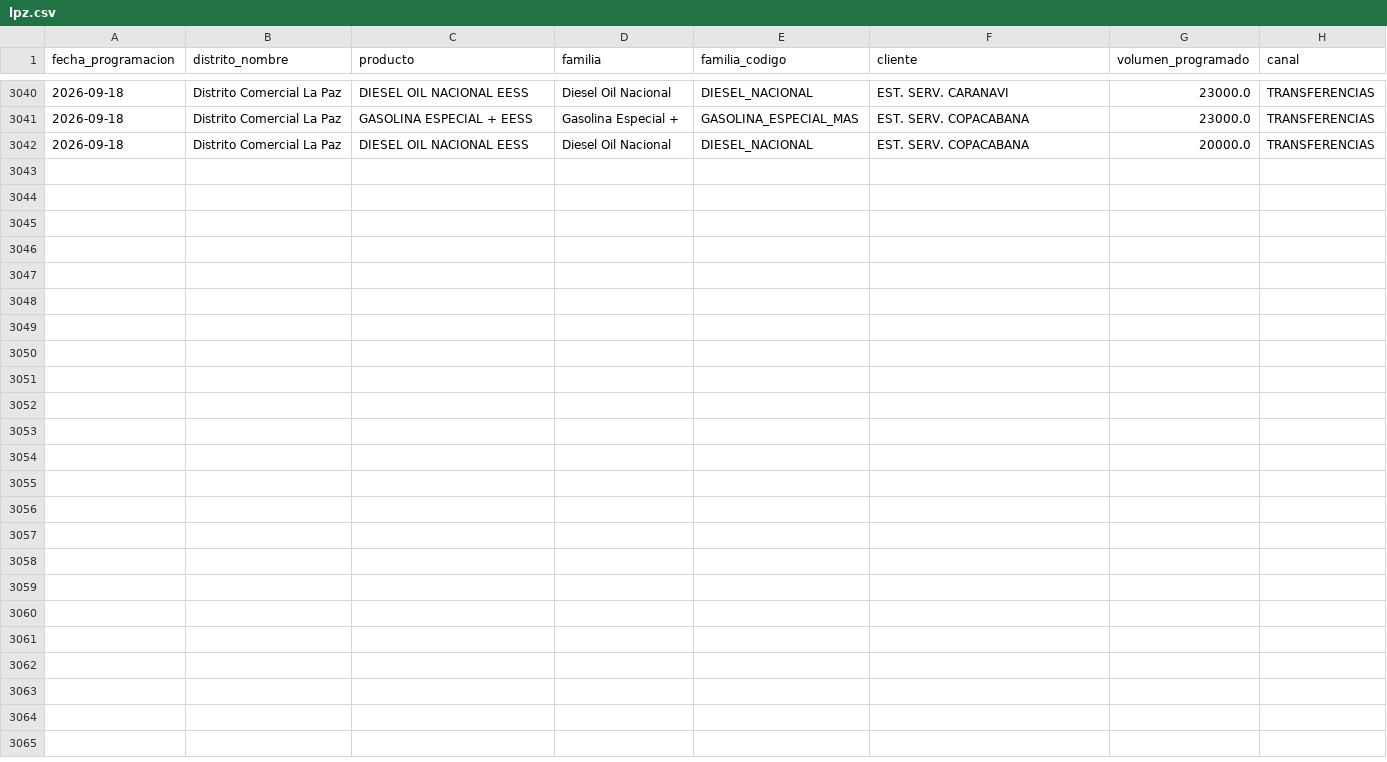
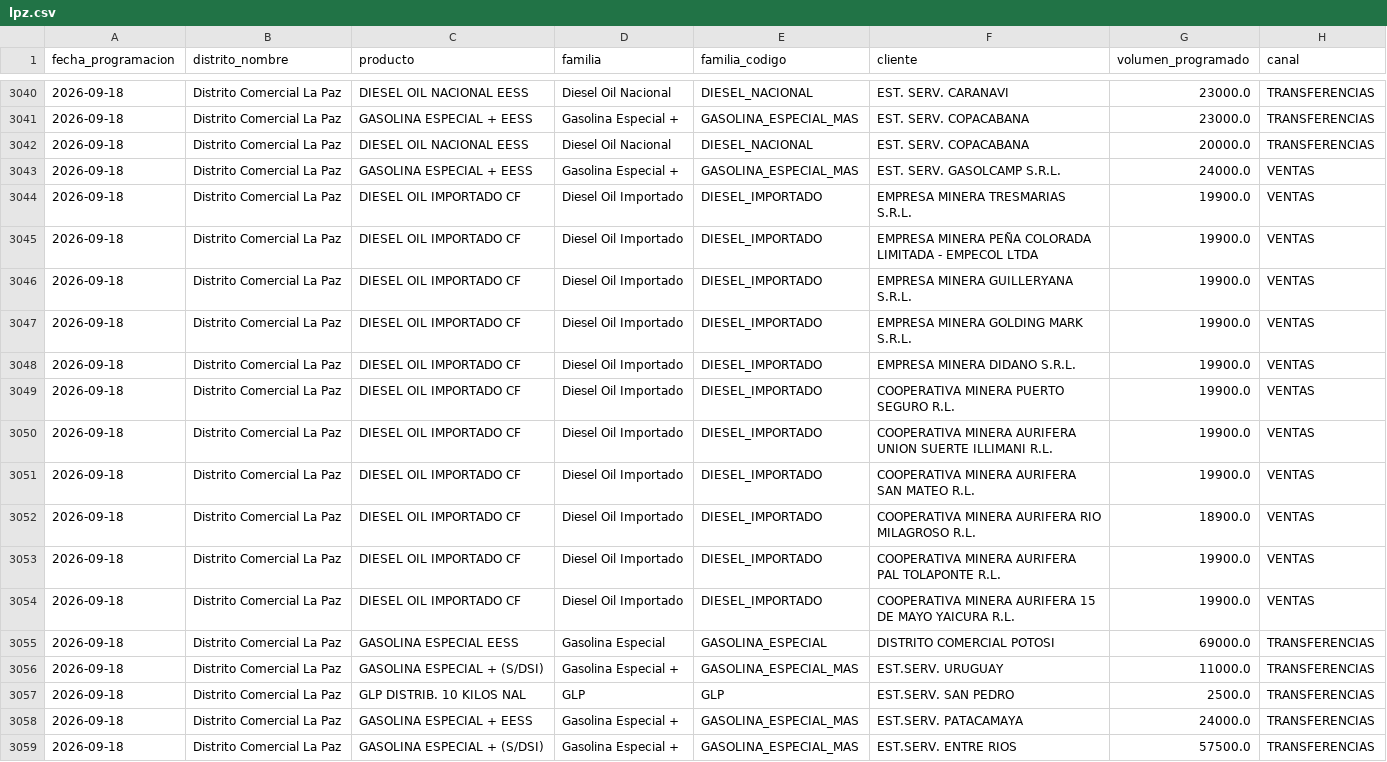
Before and after one commit to mauforonda/data-triage, a CSV file: hidrocarburos/abastecimiento/data/programacion/lpz.csv, drawn as a sheet; only a part is shown, gaps mark what is left out.

```diff
--- a/hidrocarburos/abastecimiento/data/programacion/lpz.csv
+++ b/hidrocarburos/abastecimiento/data/programacion/lpz.csv
@@ -3042 +3042,18 @@ fecha_programacion,distrito_nombre,producto,familia,familia_codigo,cliente,volum
 2026-09-18,Distrito Comercial La Paz,DIESEL OIL NACIONAL EESS,Diesel Oil Nacional,DIESEL_NACIONAL,EST. SERV. COPACABANA,20000.0,TRANSFERENCIAS
+2026-09-18,Distrito Comercial La Paz,GASOLINA ESPECIAL + EESS,Gasolina Especial +,GASOLINA_ESPECIAL_MAS,EST. SERV. GASOLCAMP S.R.L.,24000.0,VENTAS
+2026-09-18,Distrito Comercial La Paz,DIESEL OIL IMPORTADO CF,Diesel Oil Importado,DIESEL_IMPORTADO,EMPRESA MINERA TRESMARIAS S.R.L.,19900.0,VENTAS
+2026-09-18,Distrito Comercial La Paz,DIESEL OIL IMPORTADO CF,Diesel Oil Importado,DIESEL_IMPORTADO,EMPRESA MINERA PEÑA COLORADA LIMITADA - EMPECOL LTDA,19900.0,VENTAS
+2026-09-18,Distrito Comercial La Paz,DIESEL OIL IMPORTADO CF,Diesel Oil Importado,DIESEL_IMPORTADO,EMPRESA MINERA GUILLERYANA S.R.L.,19900.0,VENTAS
+2026-09-18,Distrito Comercial La Paz,DIESEL OIL IMPORTADO CF,Diesel Oil Importado,DIESEL_IMPORTADO,EMPRESA MINERA GOLDING MARK S.R.L.,19900.0,VENTAS
+2026-09-18,Distrito Comercial La Paz,DIESEL OIL IMPORTADO CF,Diesel Oil Importado,DIESEL_IMPORTADO,EMPRESA MINERA DIDANO S.R.L.,19900.0,VENTAS
+2026-09-18,Distrito Comercial La Paz,DIESEL OIL IMPORTADO CF,Diesel Oil Importado,DIESEL_IMPORTADO,COOPERATIVA MINERA PUERTO SEGURO R.L.,19900.0,VENTAS
+2026-09-18,Distrito Comercial La Paz,DIESEL OIL IMPORTADO CF,Diesel Oil Importado,DIESEL_IMPORTADO,COOPERATIVA MINERA AURIFERA UNION SUERTE ILLIMANI R.L.,19900.0,VENTAS
+2026-09-18,Distrito Comercial La Paz,DIESEL OIL IMPORTADO CF,Diesel Oil Importado,DIESEL_IMPORTADO,COOPERATIVA MINERA AURIFERA SAN MATEO R.L.,19900.0,VENTAS
+2026-09-18,Distrito Comercial La Paz,DIESEL OIL IMPORTADO CF,Diesel Oil Importado,DIESEL_IMPORTADO,COOPERATIVA MINERA AURIFERA RIO MILAGROSO R.L.,18900.0,VENTAS
+2026-09-18,Distrito Comercial La Paz,DIESEL OIL IMPORTADO CF,Diesel Oil Importado,DIESEL_IMPORTADO,COOPERATIVA MINERA AURIFERA PAL TOLAPONTE R.L.,19900.0,VENTAS
+2026-09-18,Distrito Comercial La Paz,DIESEL OIL IMPORTADO CF,Diesel Oil Importado,DIESEL_IMPORTADO,COOPERATIVA MINERA AURIFERA 15 DE MAYO YAICURA R.L.,19900.0,VENTAS
+2026-09-18,Distrito Comercial La Paz,GASOLINA ESPECIAL EESS,Gasolina Especial,GASOLINA_ESPECIAL,DISTRITO COMERCIAL POTOSI,69000.0,TRANSFERENCIAS
+2026-09-18,Distrito Comercial La Paz,GASOLINA ESPECIAL + (S/DSI),Gasolina Especial +,GASOLINA_ESPECIAL_MAS,EST.SERV. URUGUAY,11000.0,TRANSFERENCIAS
+2026-09-18,Distrito Comercial La Paz,GLP DISTRIB. 10 KILOS NAL,GLP,GLP,EST.SERV. SAN PEDRO,2500.0,TRANSFERENCIAS
+2026-09-18,Distrito Comercial La Paz,GASOLINA ESPECIAL + EESS,Gasolina Especial +,GASOLINA_ESPECIAL_MAS,EST.SERV. PATACAMAYA,24000.0,TRANSFERENCIAS
+2026-09-18,Distrito Comercial La Paz,GASOLINA ESPECIAL + (S/DSI),Gasolina Especial +,GASOLINA_ESPECIAL_MAS,EST.SERV. ENTRE RIOS,57500.0,TRANSFERENCIAS
```
Also changed, not shown: hidrocarburos/abastecimiento/data/despachos/chu.csv, hidrocarburos/abastecimiento/data/despachos/pot.csv, 25 other files.
